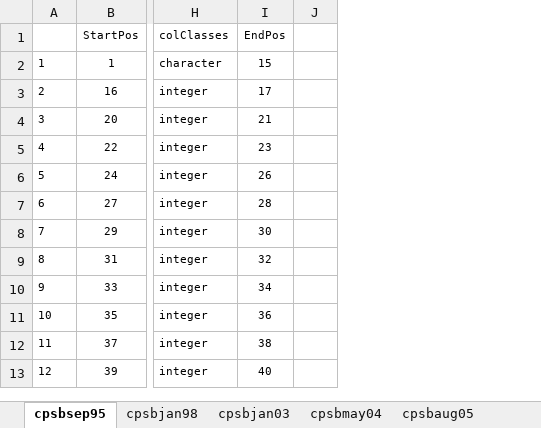
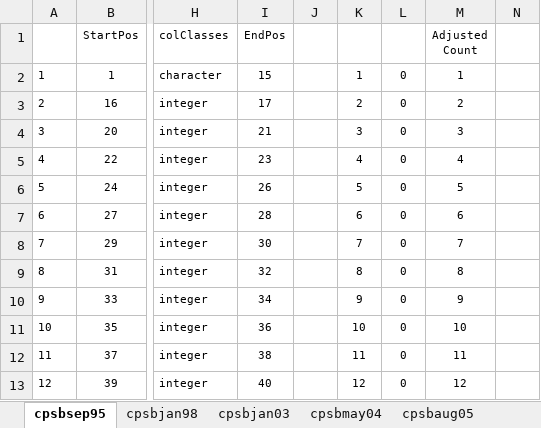
Before and after one commit to ReidMKelley/CPSMicrodataReader, an Excel workbook: DataDictionaryFilesfromStata.xlsx, sheet cpsbsep95, drawn as a sheet; only a part is shown, gaps mark what is left out; values as stored, in another font and other column widths than the file's, no borders; removed rows and columns are numbered as before the commit, all else as after; the diff names each change by its address in the sheet, - before the commit and + after, or states it on an @@ line.

```diff
--- a/DataDictionaryFilesfromStata.xlsx (sheet cpsbsep95)
+++ b/DataDictionaryFilesfromStata.xlsx (sheet cpsbsep95)
-column J, empty
+column J, empty
+column K, rows 2-13: 1 | 2 | 3 | 4 | 5 | 6 | 7 | 8 | 9 | 10 | 11 | 12
+column L, rows 2-13: all 0
+column M (Adjusted Count), rows 2-13: 1 | 2 | 3 | 4 | 5 | 6 | 7 | 8 | 9 | 10 | 11 | 12
+column N, empty
```
Also changed, not shown: 16 other files.
